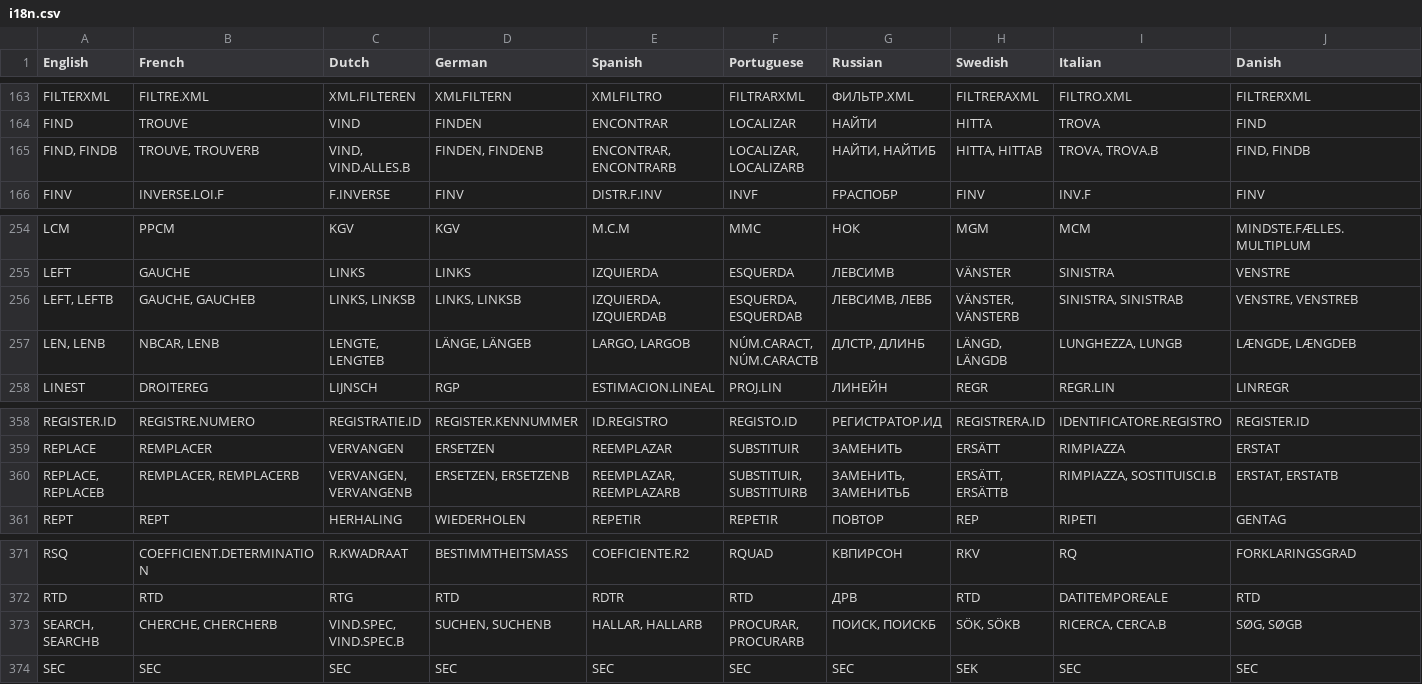
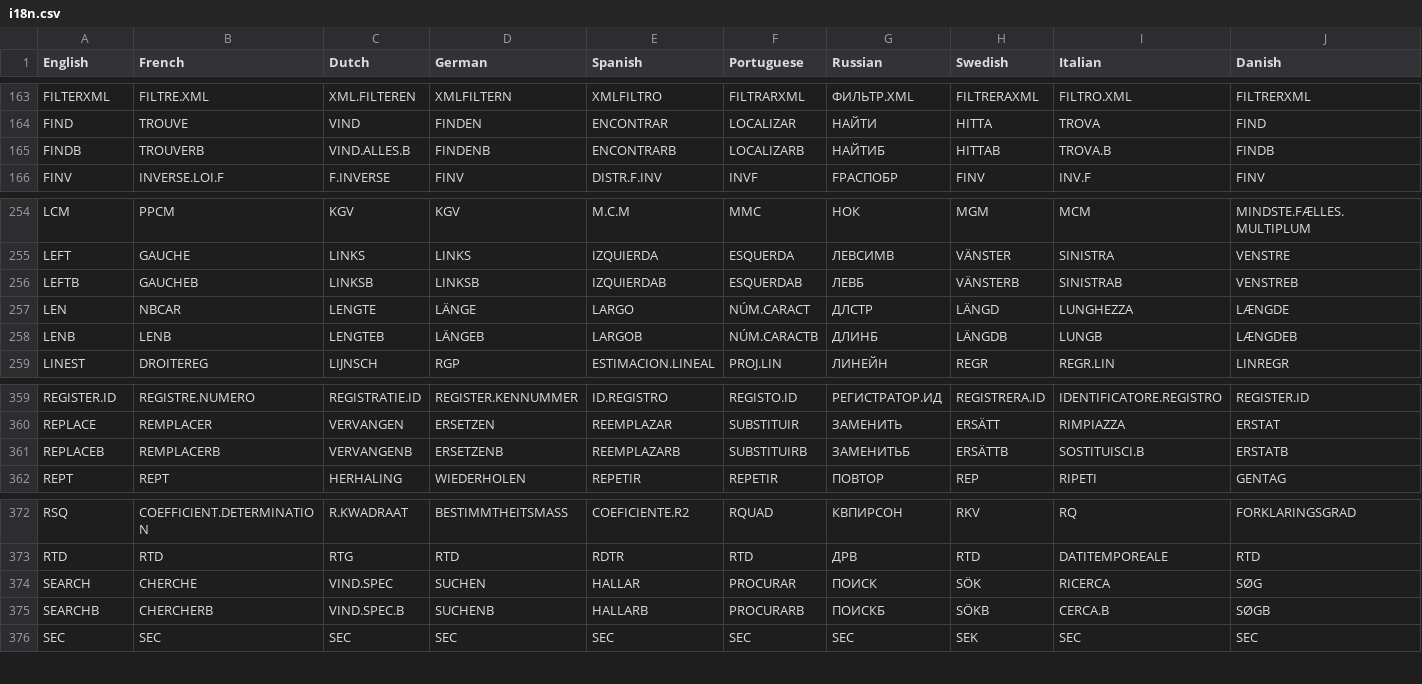
Before and after one commit to jplusplus/tusg, a CSV file: lib/formulas/i18n.csv, drawn as a sheet; only a part is shown, gaps mark what is left out; removed rows and columns are numbered as before the commit, all else as after; rows hold the shown columns only; the diff names each change by its address in the sheet, - before the commit and + after, or states it on an @@ line.

Commit message:
update strings with SEARCHB etc

```diff
--- a/lib/formulas/i18n.csv
+++ b/lib/formulas/i18n.csv
-row 165: FIND, FINDB | TROUVE, TROUVERB | VIND, VIND.ALLES.B | FINDEN, FINDENB | ENCONTRAR, ENCONTRARB | LOCALIZAR, LOCALIZARB | НАЙТИ, НАЙТИБ | HITTA, HITTAB | TROVA, TROVA.B | FIND, FINDB
+row 165: FINDB | TROUVERB | VIND.ALLES.B | FINDENB | ENCONTRARB | LOCALIZARB | НАЙТИБ | HITTAB | TROVA.B | FINDB
-row 256: LEFT, LEFTB | GAUCHE, GAUCHEB | LINKS, LINKSB | LINKS, LINKSB | IZQUIERDA, IZQUIERDAB | ESQUERDA, ESQUERDAB | ЛЕВСИМВ, ЛЕВБ | VÄNSTER, VÄNSTERB | SINISTRA, SINISTRAB | VENSTRE, VENSTREB
-row 257: LEN, LENB | NBCAR, LENB | LENGTE, LENGTEB | LÄNGE, LÄNGEB | LARGO, LARGOB | NÚM.CARACT, NÚM.CARACTB | ДЛСТР, ДЛИНБ | LÄNGD, LÄNGDB | LUNGHEZZA, LUNGB | LÆNGDE, LÆNGDEB
+row 256: LEFTB | GAUCHEB | LINKSB | LINKSB | IZQUIERDAB | ESQUERDAB | ЛЕВБ | VÄNSTERB | SINISTRAB | VENSTREB
+row 257: LEN | NBCAR | LENGTE | LÄNGE | LARGO | NÚM.CARACT | ДЛСТР | LÄNGD | LUNGHEZZA | LÆNGDE
+row 258: LENB | LENB | LENGTEB | LÄNGEB | LARGOB | NÚM.CARACTB | ДЛИНБ | LÄNGDB | LUNGB | LÆNGDEB
-row 360: REPLACE, REPLACEB | REMPLACER, REMPLACERB | VERVANGEN, VERVANGENB | ERSETZEN, ERSETZENB | REEMPLAZAR, REEMPLAZARB | SUBSTITUIR, SUBSTITUIRB | ЗАМЕНИТЬ, ЗАМЕНИТЬБ | ERSÄTT, ERSÄTTB | RIMPIAZZA, SOSTITUISCI.B | ERSTAT, ERSTATB
+row 361: REPLACEB | REMPLACERB | VERVANGENB | ERSETZENB | REEMPLAZARB | SUBSTITUIRB | ЗАМЕНИТЬБ | ERSÄTTB | SOSTITUISCI.B | ERSTATB
-row 373: SEARCH, SEARCHB | CHERCHE, CHERCHERB | VIND.SPEC, VIND.SPEC.B | SUCHEN, SUCHENB | HALLAR, HALLARB | PROCURAR, PROCURARB | ПОИСК, ПОИСКБ | SÖK, SÖKB | RICERCA, CERCA.B | SØG, SØGB
+row 374: SEARCH | CHERCHE | VIND.SPEC | SUCHEN | HALLAR | PROCURAR | ПОИСК | SÖK | RICERCA | SØG
+row 375: SEARCHB | CHERCHERB | VIND.SPEC.B | SUCHENB | HALLARB | PROCURARB | ПОИСКБ | SÖKB | CERCA.B | SØGB
```
